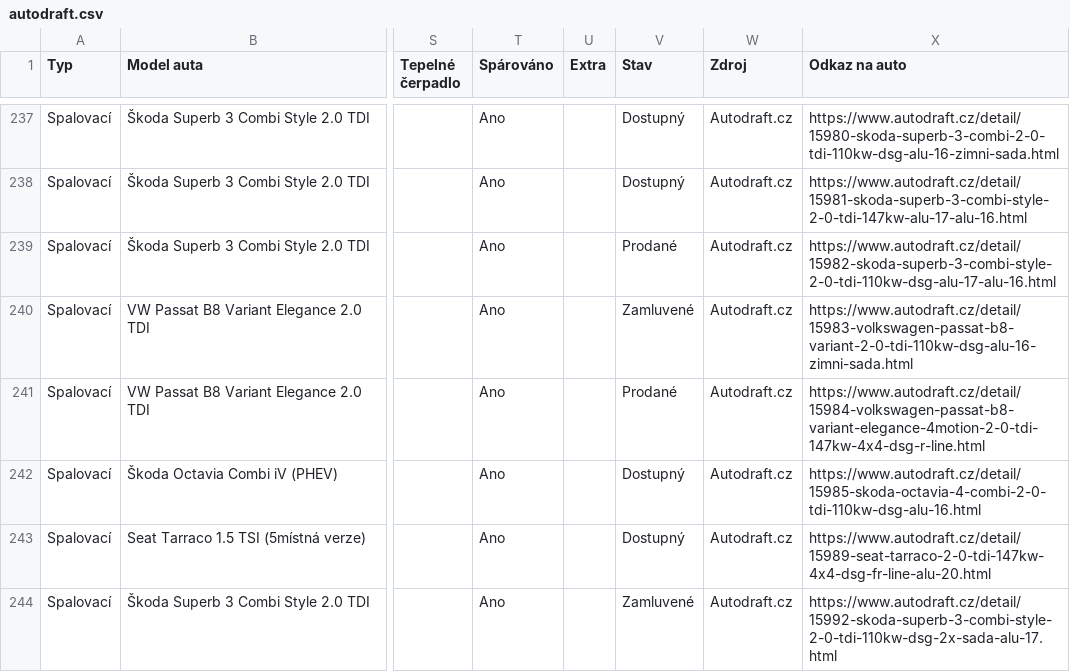
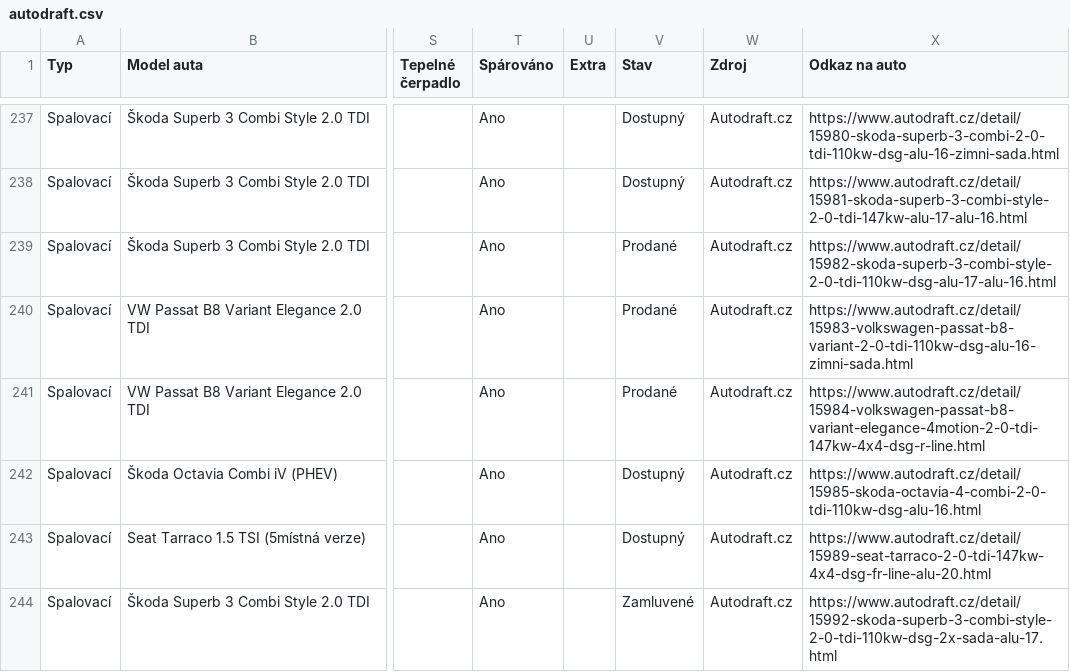
Before and after one commit to meridius/car-compare, a CSV file: scrapers/data/scrapes/autodraft.csv, drawn as a sheet; only a part is shown, gaps mark what is left out; the diff names each change by its address in the sheet, - before the commit and + after, or states it on an @@ line.

Commit message:
data: daily scrape 2026-06-08

```diff
--- a/scrapers/data/scrapes/autodraft.csv
+++ b/scrapers/data/scrapes/autodraft.csv
-V240 (Stav): Zamluvené
+V240 (Stav): Prodané
```
Also changed, not shown: scrapers/data/scrapes/energycars.csv, 3 other files.
